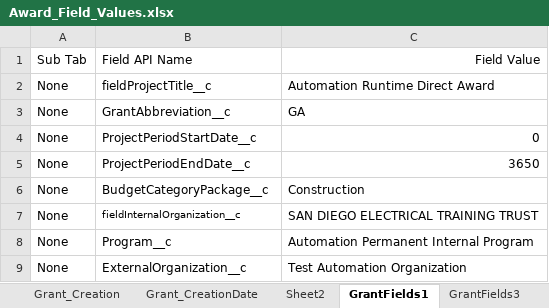
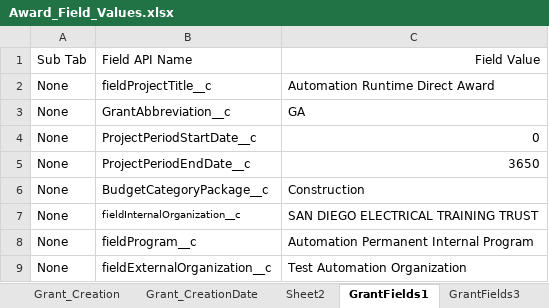
Before and after one commit to DilipHatagale-REISys/govgrants-framework-automation-fw-classic-flows, an Excel workbook: src/main/resources/Award_Field_Values.xlsx, sheet GrantFields1, drawn as a sheet; values as stored, in another font and other column widths than the file's, no borders; the diff names each change by its address in the sheet, - before the commit and + after, or states it on an @@ line.

```diff
--- a/src/main/resources/Award_Field_Values.xlsx (sheet GrantFields1)
+++ b/src/main/resources/Award_Field_Values.xlsx (sheet GrantFields1)
-B8: Program__c
+B8: fieldProgram__c
-B9: ExternalOrganization__c
+B9: fieldExternalOrganization__c
```
Also changed, not shown: src/main/resources/AmendmentRequest_Field_Values.xlsx, 12 other files.
